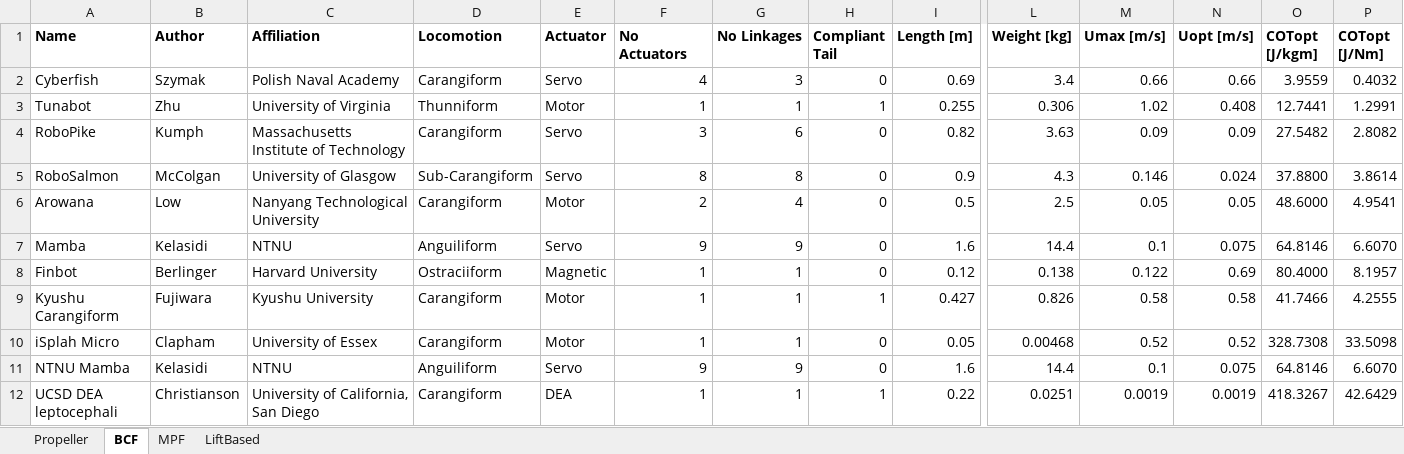
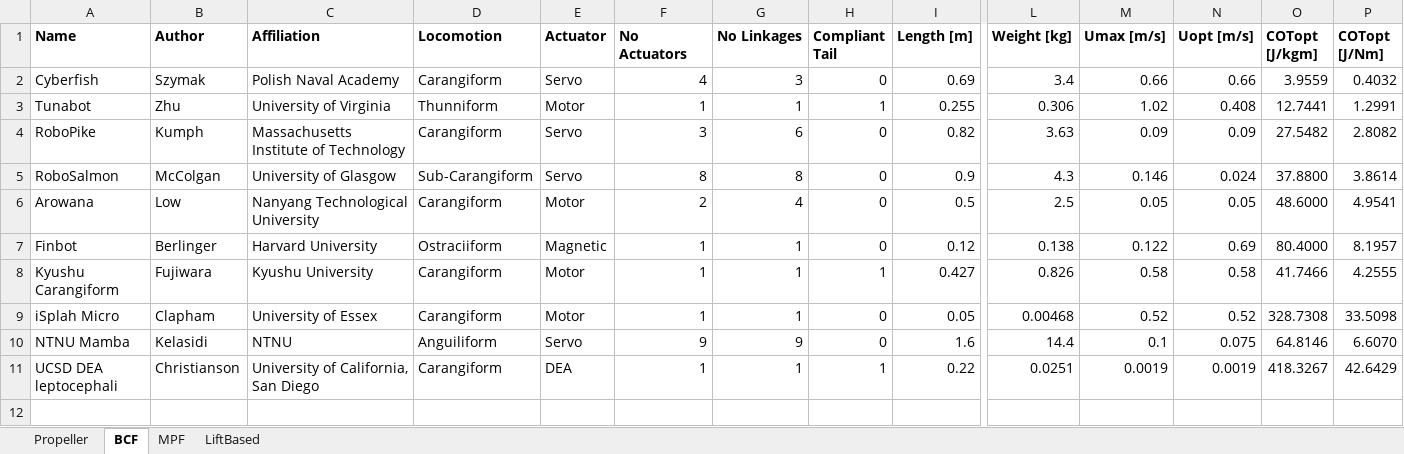
Before and after one commit to michaelcoe/Cost-of-Transport-Estimation, an Excel workbook: UUVPerformance.xlsx, sheet BCF, drawn as a sheet; only a part is shown, gaps mark what is left out; values as stored, in another font and other column widths than the file's, no borders; table styles not drawn; rows hold the shown columns only; the diff names each change by its address in the sheet, - before the commit and + after, or states it on an @@ line.

```diff
--- a/UUVPerformance.xlsx (sheet BCF)
+++ b/UUVPerformance.xlsx (sheet BCF)
-row 7: Mamba | Kelasidi | NTNU | Anguiliform | Servo | 9 | 9 | 0 | 1.6 | 14.4 | 0.1 | 0.075 | 64.8146 | 6.6070
```
Also changed, not shown: UUVDatabase.xlsx, 3 other files.
